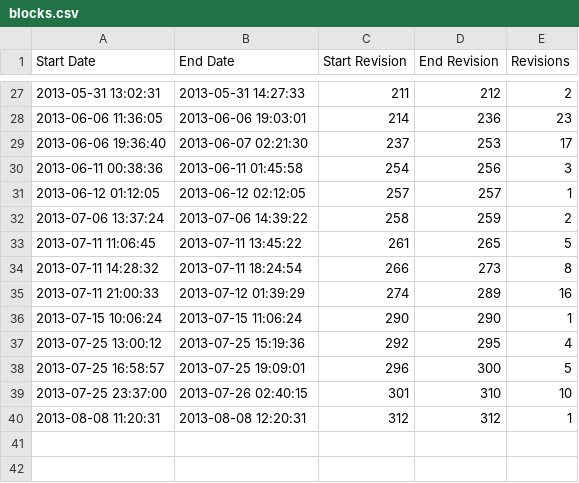
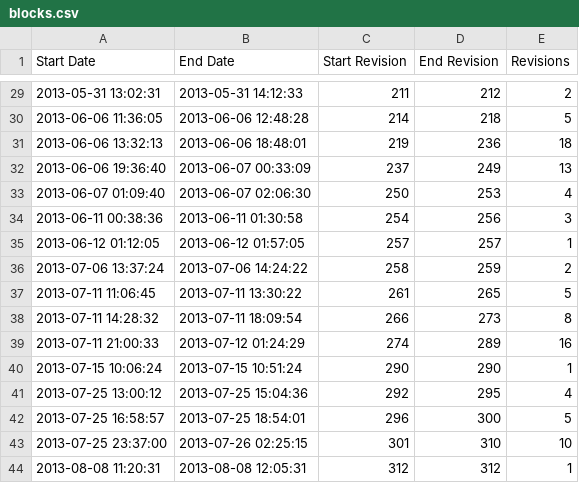
Before and after one commit to soundasleep/svntime, a CSV file: blocks.csv, drawn as a sheet; only a part is shown, gaps mark what is left out; the diff covers the shown part only.

```diff
--- a/blocks.csv
+++ b/blocks.csv
@@ -27,14 +29,16 @@
-"2013-05-31 13:02:31","2013-05-31 14:27:33","211","212","2"
-"2013-06-06 11:36:05","2013-06-06 19:03:01","214","236","23"
-"2013-06-06 19:36:40","2013-06-07 02:21:30","237","253","17"
-"2013-06-11 00:38:36","2013-06-11 01:45:58","254","256","3"
-"2013-06-12 01:12:05","2013-06-12 02:12:05","257","257","1"
-"2013-07-06 13:37:24","2013-07-06 14:39:22","258","259","2"
-"2013-07-11 11:06:45","2013-07-11 13:45:22","261","265","5"
-"2013-07-11 14:28:32","2013-07-11 18:24:54","266","273","8"
-"2013-07-11 21:00:33","2013-07-12 01:39:29","274","289","16"
-"2013-07-15 10:06:24","2013-07-15 11:06:24","290","290","1"
-"2013-07-25 13:00:12","2013-07-25 15:19:36","292","295","4"
-"2013-07-25 16:58:57","2013-07-25 19:09:01","296","300","5"
-"2013-07-25 23:37:00","2013-07-26 02:40:15","301","310","10"
-"2013-08-08 11:20:31","2013-08-08 12:20:31","312","312","1"
+"2013-05-31 13:02:31","2013-05-31 14:12:33","211","212","2"
+"2013-06-06 11:36:05","2013-06-06 12:48:28","214","218","5"
+"2013-06-06 13:32:13","2013-06-06 18:48:01","219","236","18"
+"2013-06-06 19:36:40","2013-06-07 00:33:09","237","249","13"
+"2013-06-07 01:09:40","2013-06-07 02:06:30","250","253","4"
+"2013-06-11 00:38:36","2013-06-11 01:30:58","254","256","3"
+"2013-06-12 01:12:05","2013-06-12 01:57:05","257","257","1"
+"2013-07-06 13:37:24","2013-07-06 14:24:22","258","259","2"
+"2013-07-11 11:06:45","2013-07-11 13:30:22","261","265","5"
+"2013-07-11 14:28:32","2013-07-11 18:09:54","266","273","8"
+"2013-07-11 21:00:33","2013-07-12 01:24:29","274","289","16"
+"2013-07-15 10:06:24","2013-07-15 10:51:24","290","290","1"
+"2013-07-25 13:00:12","2013-07-25 15:04:36","292","295","4"
+"2013-07-25 16:58:57","2013-07-25 18:54:01","296","300","5"
+"2013-07-25 23:37:00","2013-07-26 02:25:15","301","310","10"
+"2013-08-08 11:20:31","2013-08-08 12:05:31","312","312","1"
```
Also changed, not shown: 2 added rows and 29 edited cells elsewhere in this file, cleaned_blocks.csv, months.csv, 3 other files.
